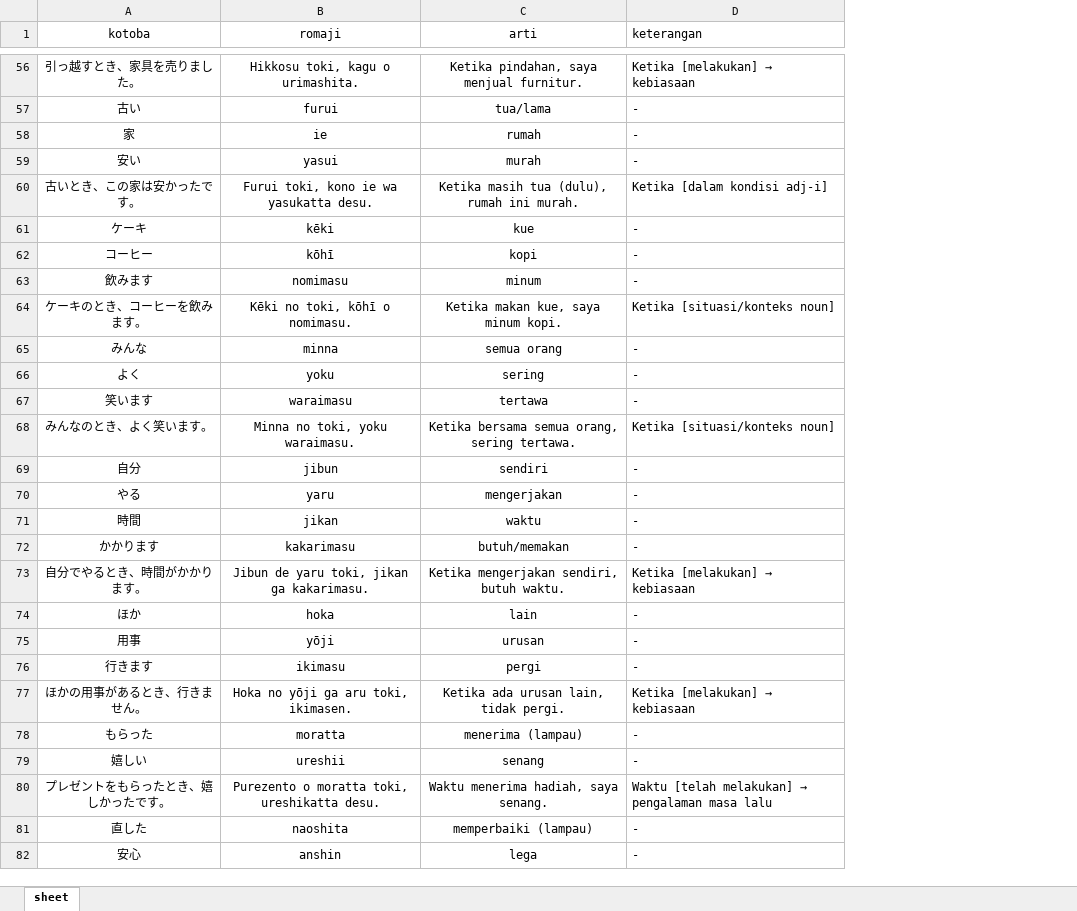
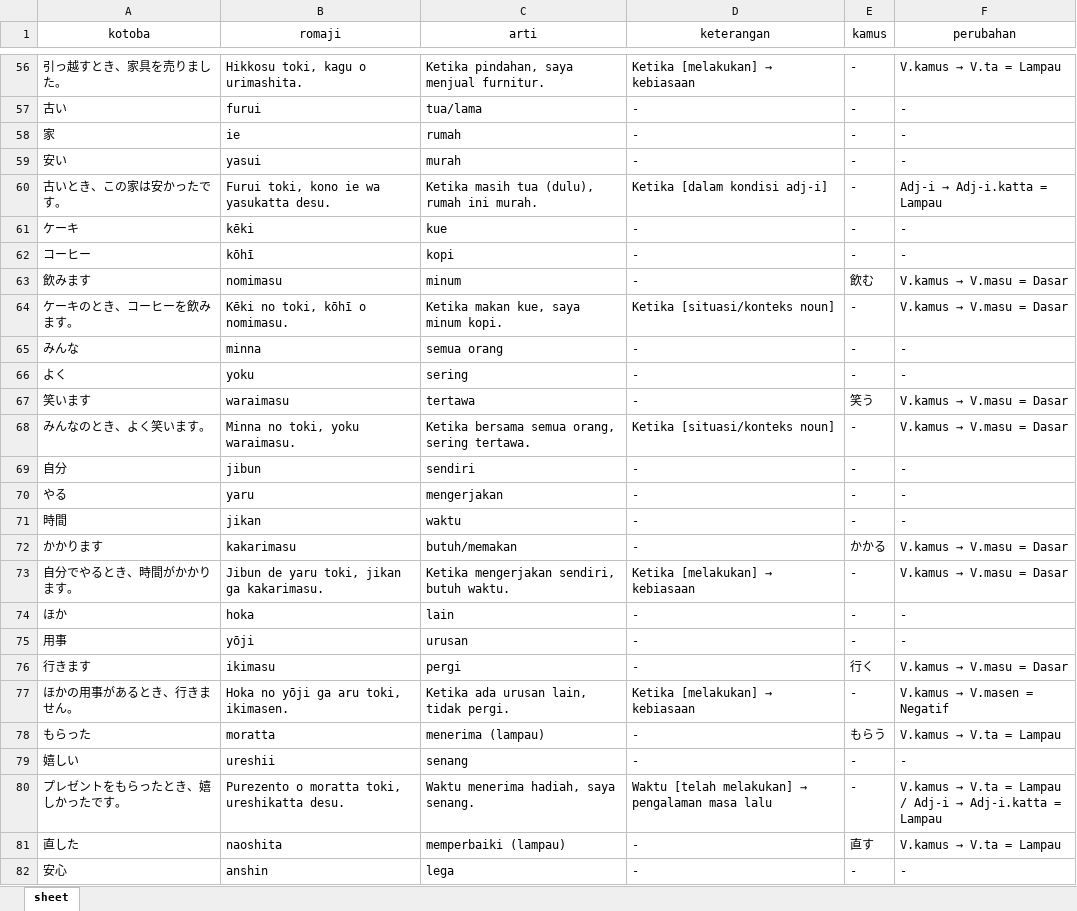
Before and after one commit to andigunawan182/kotoba-23-app, an Excel workbook: public/kotoba-23.xlsx, sheet sheet, drawn as a sheet; only a part is shown, gaps mark what is left out; values as stored, in another font and other column widths than the file's, no borders; the diff covers the shown part only; the diff names each change by its address in the sheet, - before the commit and + after, or states it on an @@ line.

```diff
--- a/public/kotoba-23.xlsx (sheet sheet)
+++ b/public/kotoba-23.xlsx (sheet sheet)
+column E (kamus), rows 56-82: - | - | - | - | - | - | - | 飲む | - | - | - | 笑う | - | - | - | - | かかる | - | - | - | 行く | - | もらう | - | - | 直す | -
+column F (perubahan), rows 56-82: V.kamus → V.ta = Lampau | - | - | - | Adj-i → Adj-i.katta = Lampau | - | - | V.kamus → V.masu = Dasar | V.kamus → V.masu = Dasar | - | - | V.kamus → V.masu = Dasar | V.kamus → V.masu = Dasar | - | - | - | V.kamus → V.masu = Dasar | V.kamus → V.masu = Dasar | - | - | V.kamus → V.masu = Dasar | V.kamus → V.masen = Negatif | V.kamus → V.ta = Lampau | - | V.kamus → V.ta = Lampau / Adj-i → Adj-i.katta = Lampau | V.kamus → V.ta = Lampau | -
-D1 alignment: left
+D1 alignment: center
-A56:C82 alignment: center
+A56:C82 alignment: left
```
Also changed, not shown: cell formats elsewhere in this sheet, 1 other file.
